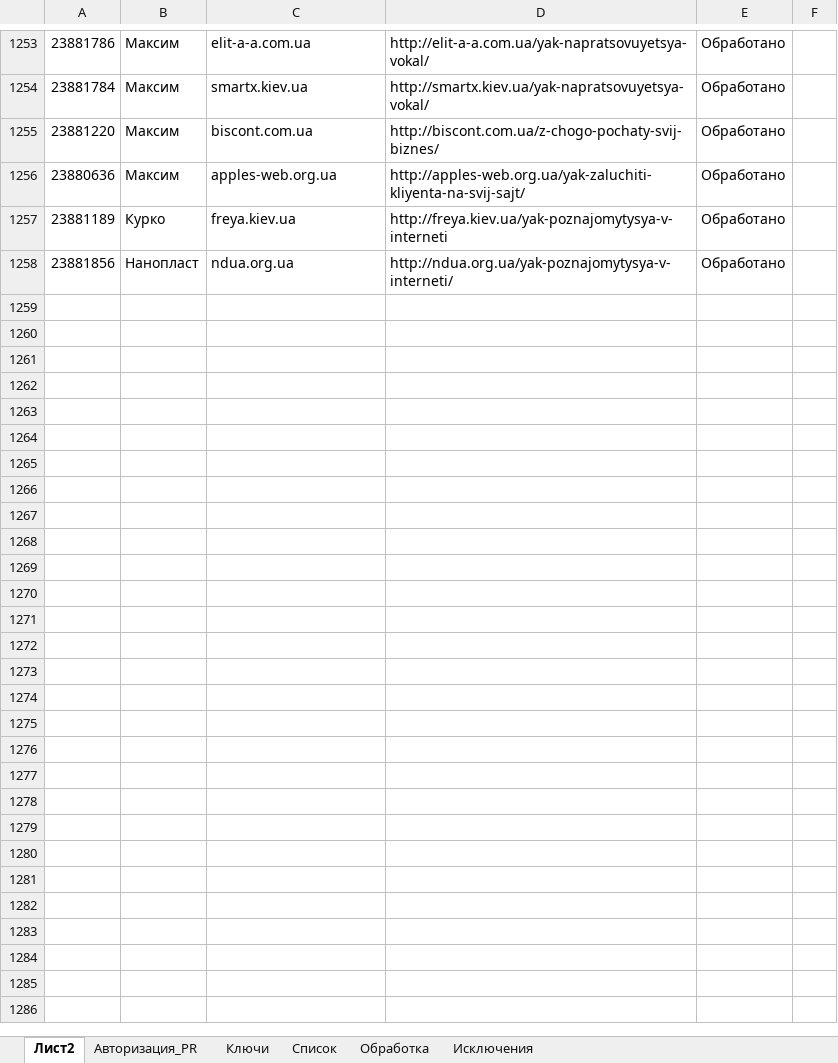
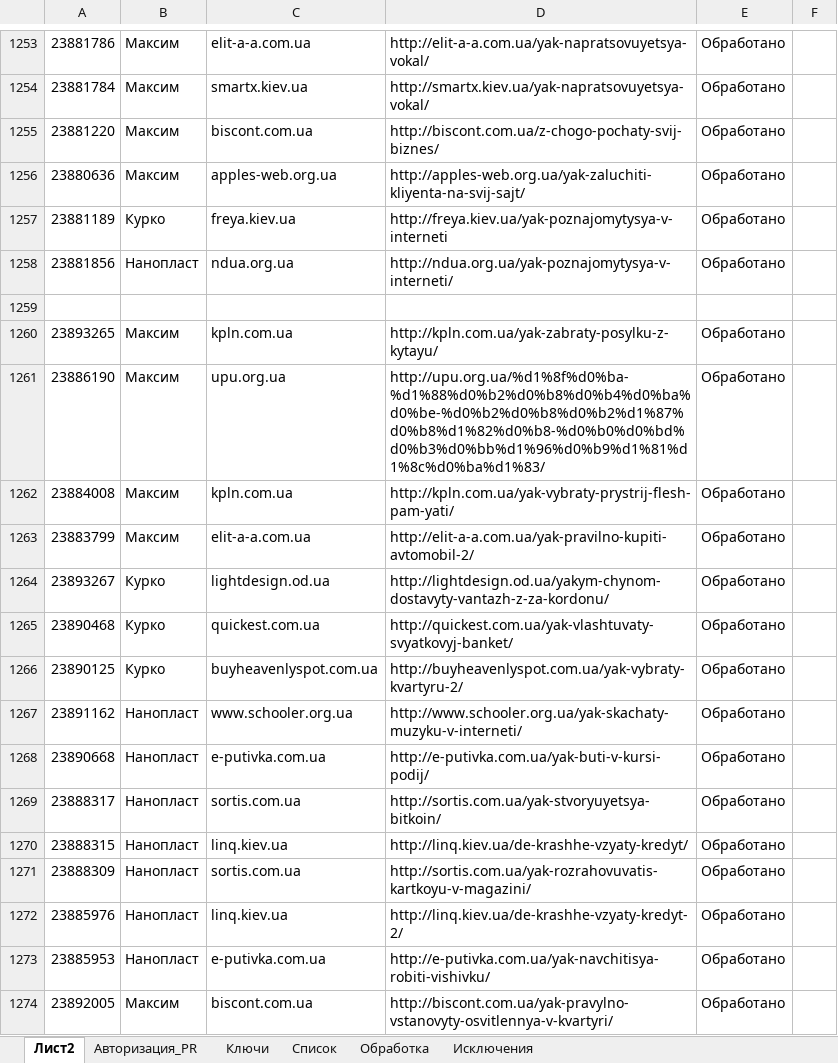
Before and after one commit to Goodron1981/MyMacros-master, an Excel workbook: Test.xlsm, sheet Лист2, drawn as a sheet; only a part is shown, gaps mark what is left out; values as stored, in another font and other column widths than the file's, no borders; the diff names each change by its address in the sheet, - before the commit and + after, or states it on an @@ line.

```diff
--- a/Test.xlsm (sheet Лист2)
+++ b/Test.xlsm (sheet Лист2)
+row 1259: (empty)
+row 1260: 23893265 | Максим | kpln.com.ua | http://kpln.com.ua/yak-zabraty-posylku-z-kytayu/ | Обработано
+row 1261: 23886190 | Максим | upu.org.ua | http://upu.org.ua/%d1%8f%d0%ba-%d1%88%d0%b2%d0%b8%d0%b4%d0%ba%d0%be-%d0%b2%d0%b8%d0%b2%d1%87%d0%b8%d1%82%d0%b8-%d0%b0%d0%bd%d0%b3%d0%bb%d1%96%d0%b9%d1%81%d1%8c%d0%ba%d1%83/ | Обработано
+row 1262: 23884008 | Максим | kpln.com.ua | http://kpln.com.ua/yak-vybraty-prystrij-flesh-pam-yati/ | Обработано
+row 1263: 23883799 | Максим | elit-a-a.com.ua | http://elit-a-a.com.ua/yak-pravilno-kupiti-avtomobil-2/ | Обработано
+row 1264: 23893267 | Курко | lightdesign.od.ua | http://lightdesign.od.ua/yakym-chynom-dostavyty-vantazh-z-za-kordonu/ | Обработано
+row 1265: 23890468 | Курко | quickest.com.ua | http://quickest.com.ua/yak-vlashtuvaty-svyatkovyj-banket/ | Обработано
+row 1266: 23890125 | Курко | buyheavenlyspot.com.ua | http://buyheavenlyspot.com.ua/yak-vybraty-kvartyru-2/ | Обработано
+row 1267: 23891162 | Нанопласт | www.schooler.org.ua | http://www.schooler.org.ua/yak-skachaty-muzyku-v-interneti/ | Обработано
+row 1268: 23890668 | Нанопласт | e-putivka.com.ua | http://e-putivka.com.ua/yak-buti-v-kursi-podij/ | Обработано
+row 1269: 23888317 | Нанопласт | sortis.com.ua | http://sortis.com.ua/yak-stvoryuyetsya-bitkoin/ | Обработано
+row 1270: 23888315 | Нанопласт | linq.kiev.ua | http://linq.kiev.ua/de-krashhe-vzyaty-kredyt/ | Обработано
+row 1271: 23888309 | Нанопласт | sortis.com.ua | http://sortis.com.ua/yak-rozrahovuvatis-kartkoyu-v-magazini/ | Обработано
+row 1272: 23885976 | Нанопласт | linq.kiev.ua | http://linq.kiev.ua/de-krashhe-vzyaty-kredyt-2/ | Обработано
+row 1273: 23885953 | Нанопласт | e-putivka.com.ua | http://e-putivka.com.ua/yak-navchitisya-robiti-vishivku/ | Обработано
+row 1274: 23892005 | Максим | biscont.com.ua | http://biscont.com.ua/yak-pravylno-vstanovyty-osvitlennya-v-kvartyri/ | Обработано
```
Also changed, not shown: sheet Обработка, sheet Список, sheet Ключи, sheet Авторизация_PR, Тестовая версия.xlsm, 1 other file.
